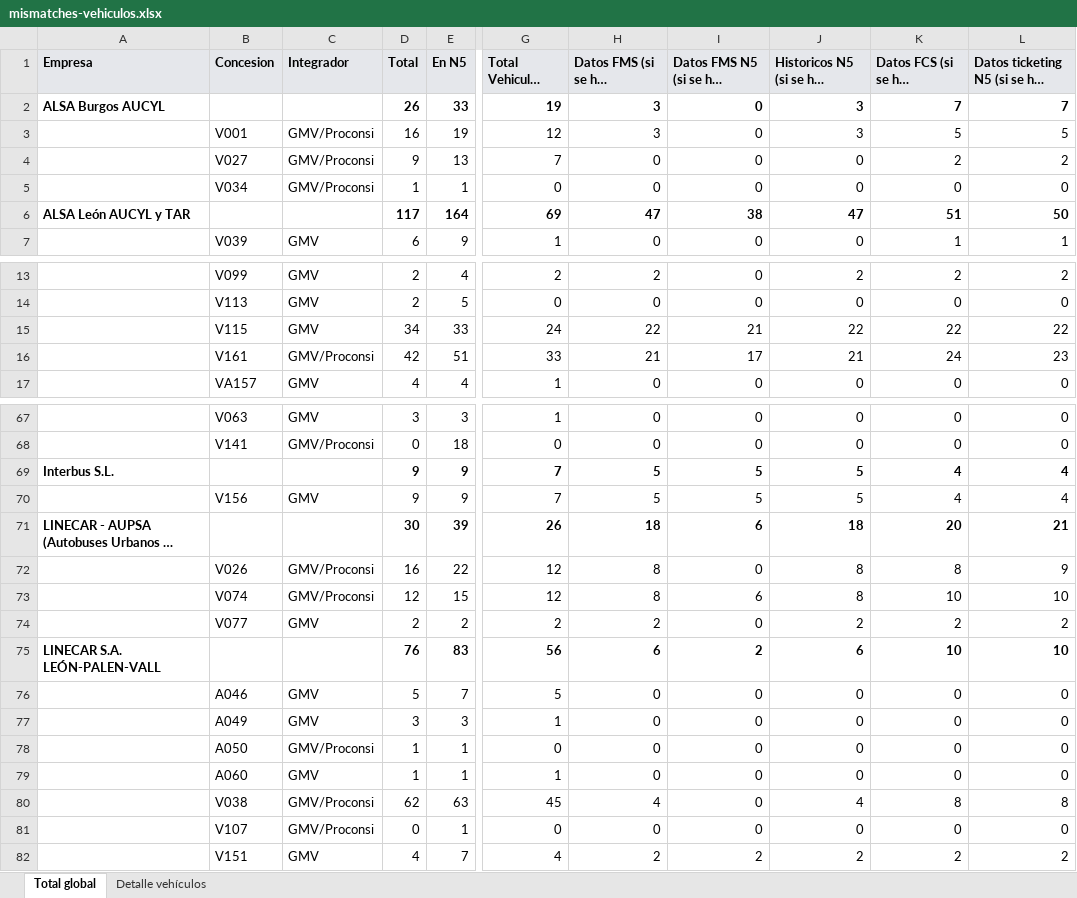
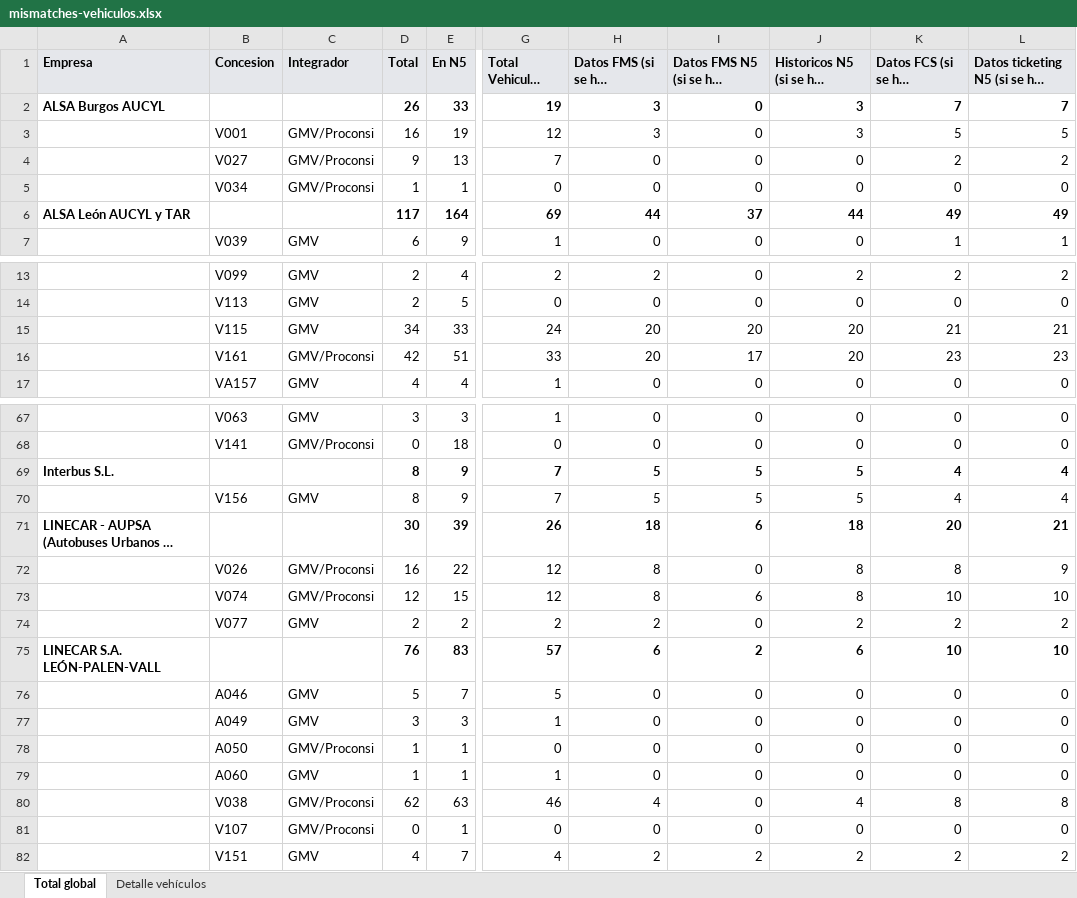
Before and after one commit to caumgmv/dashboard-jcyl, an Excel workbook: assets/mismatches-vehiculos.xlsx, sheet Total global, drawn as a sheet; only a part is shown, gaps mark what is left out; long unchanged cells end in …; values as stored, in another font and other column widths than the file's, no borders; the diff covers the shown part only; the diff names each change by its address in the sheet, - before the commit and + after, or states it on an @@ line.

```diff
--- a/assets/mismatches-vehiculos.xlsx (sheet Total global)
+++ b/assets/mismatches-vehiculos.xlsx (sheet Total global)
-H6 (Datos FMS (si se han recibido)): 47
+H6 (Datos FMS (si se han recibido)): 44
-I6: 38
+I6: 37
-J6: 47
+J6: 44
-K6 (Datos FCS (si se han recibido)): 51
+K6 (Datos FCS (si se han recibido)): 49
-L6: 50
+L6: 49
-H15 (Datos FMS (si se han recibido)): 22
+H15 (Datos FMS (si se han recibido)): 20
-I15: 21
+I15: 20
-J15: 22
+J15: 20
-K15 (Datos FCS (si se han recibido)): 22
+K15 (Datos FCS (si se han recibido)): 21
-L15: 22
+L15: 21
-H16 (Datos FMS (si se han recibido)): 21
+H16 (Datos FMS (si se han recibido)): 20
-J16: 21
+J16: 20
-K16 (Datos FCS (si se han recibido)): 24
+K16 (Datos FCS (si se han recibido)): 23
-D69:D70 (Total): 9
+D69:D70 (Total): 8
-G75 (Total Vehiculos Activos): 56
+G75 (Total Vehiculos Activos): 57
-G80 (Total Vehiculos Activos): 45
+G80 (Total Vehiculos Activos): 46
```
Also changed, not shown: 7 edited cells elsewhere in this sheet, sheet Detalle vehículos, 7 other files.
